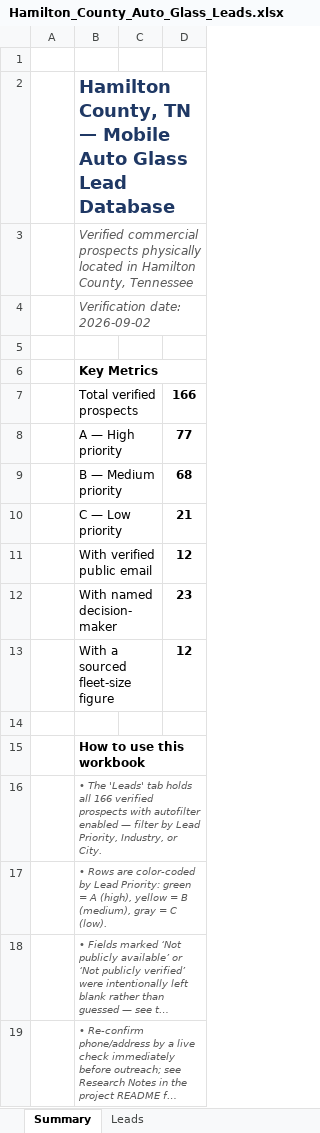
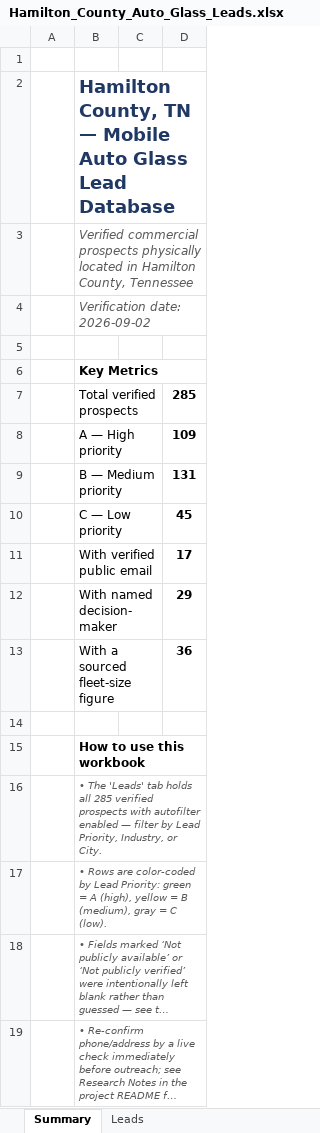
Before and after one commit to hardknoxautoglass/Hard-Knox-, an Excel workbook: leads/Hamilton_County_Auto_Glass_Leads.xlsx, sheet Summary, drawn as a sheet; long unchanged cells end in …; values as stored, in another font and other column widths than the file's, no borders; the diff names each change by its address in the sheet, - before the commit and + after, or states it on an @@ line.

```diff
--- a/leads/Hamilton_County_Auto_Glass_Leads.xlsx (sheet Summary)
+++ b/leads/Hamilton_County_Auto_Glass_Leads.xlsx (sheet Summary)
-D7: 166
+D7: 285
-D8: 77
+D8: 109
-D9: 68
+D9: 131
-D10: 21
+D10: 45
-D11: 12
+D11: 17
-D12: 23
+D12: 29
-D13: 12
+D13: 36
-B16: …holds all 166 verified prospects…
+B16: …holds all 285 verified prospects…
```
Also changed, not shown: sheet Leads, 2 other files.
